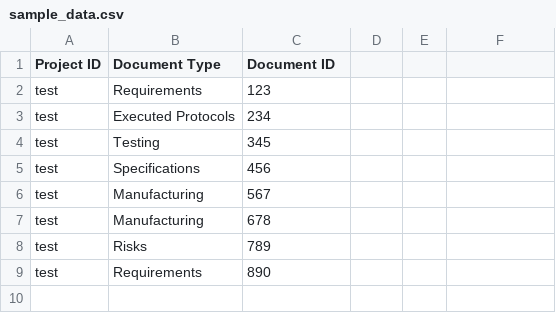
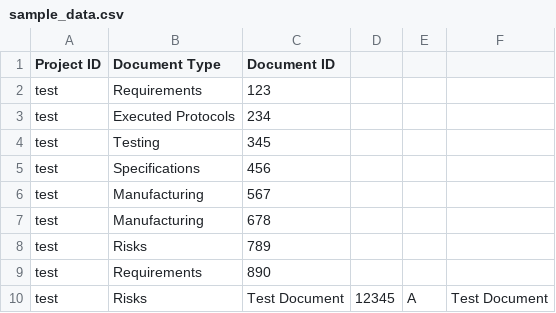
Before and after one commit to chaitraboggaram/django-react, a CSV file: sample_data.csv, drawn as a sheet; the diff names each change by its address in the sheet, - before the commit and + after, or states it on an @@ line.

Commit message:
Add linked documents and update cytoscape to display the edges as well

```diff
--- a/sample_data.csv
+++ b/sample_data.csv
+row 10: test | Risks | Test Document | 12345 | A | Test Document
```
Also changed, not shown: 7 other files.
